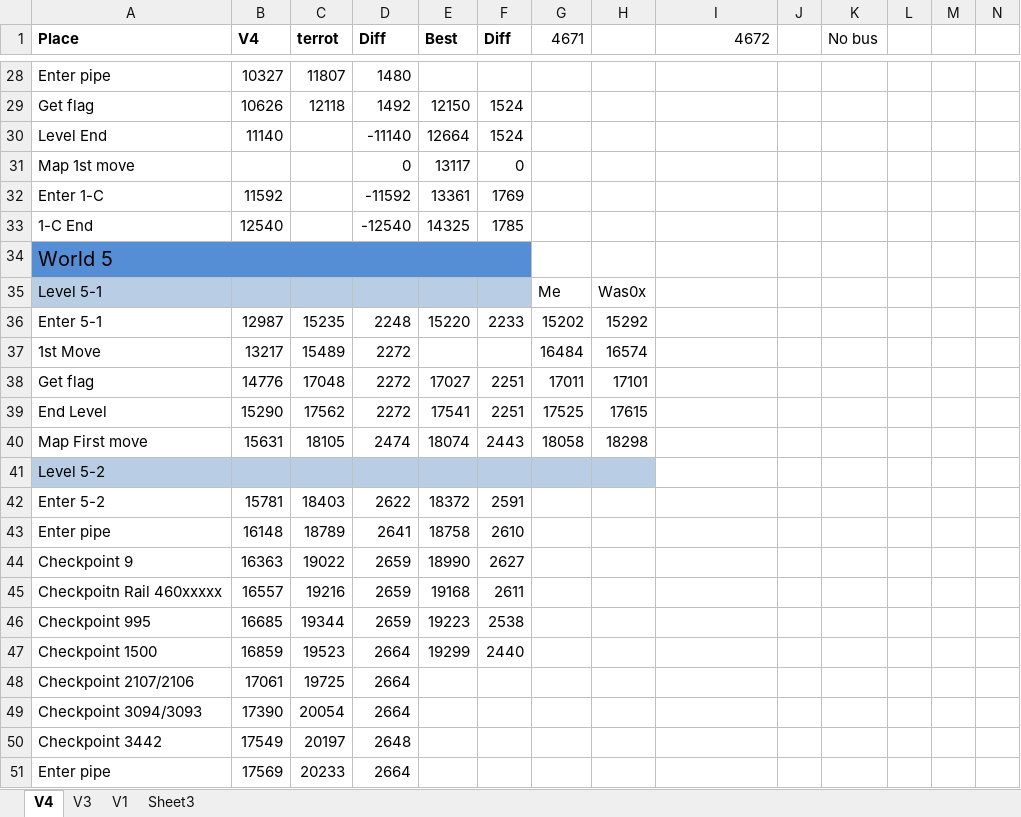
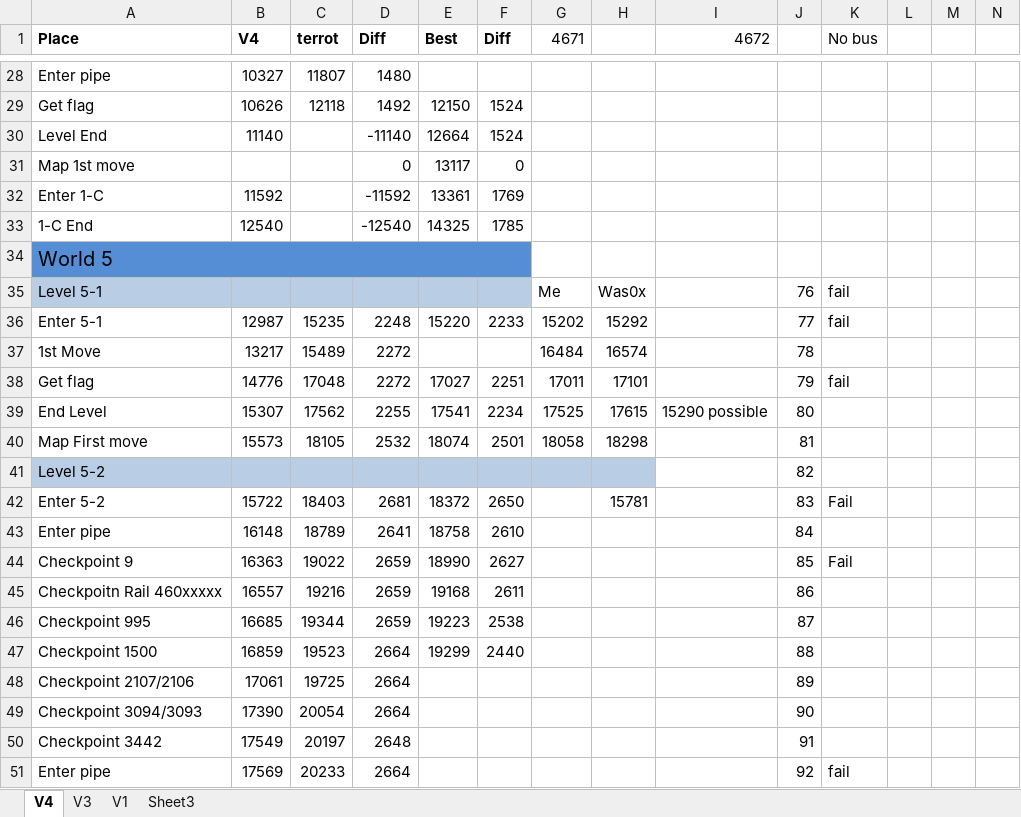
Before and after one commit to MathewWi/adelikat-tas, an Excel workbook: NSMB/NSMB.xlsx, sheet V4, drawn as a sheet; only a part is shown, gaps mark what is left out; values as stored, in another font and other column widths than the file's, no borders; removed rows and columns are numbered as before the commit, all else as after; the diff covers the shown part only; the diff names each change by its address in the sheet, - before the commit and + after, or states it on an @@ line.

Commit message:
NSMB - fix map movements after 5-1, lost 17 frames to luck manipluation.  TODO: copy/paste 5-2.

```diff
--- a/NSMB/NSMB.xlsx (sheet V4)
+++ b/NSMB/NSMB.xlsx (sheet V4)
-J35: (empty)
+J35: 76
-K35:K36 (No bus): (empty)
+K35:K36 (No bus): fail
-J36: (empty)
+J36: 77
-J37: (empty)
+J37: 78
-J38: (empty)
+J38: 79
-K38 (No bus): (empty)
+K38 (No bus): fail
-B39 (V4): 15290
+B39 (V4): 15307
-D39 (Diff): 2272
+D39 (Diff): 2255
-F39 (Diff): 2251
+F39 (Diff): 2234
-I39 (4672): (empty)
+I39 (4672): 15290 possible
-J39: (empty)
+J39: 80
-B40 (V4): 15631
+B40 (V4): 15573
-D40 (Diff): 2474
+D40 (Diff): 2532
-F40 (Diff): 2443
+F40 (Diff): 2501
-J40: (empty)
+J40: 81
-J41: (empty)
+J41: 82
-row 42: Enter 5-2 | 15781 | 18403 | 2622 | 18372 | 2591
+row 42: Enter 5-2 | 15722 | 18403 | 2681 | 18372 | 2650 |  | 15781 |  | 83 | Fail
-J43: (empty)
+J43: 84
-J44: (empty)
+J44: 85
-K44 (No bus): (empty)
+K44 (No bus): Fail
-J45: (empty)
+J45: 86
-J46: (empty)
+J46: 87
-J47: (empty)
+J47: 88
-J48: (empty)
+J48: 89
-J49: (empty)
+J49: 90
-J50: (empty)
+J50: 91
-J51: (empty)
+J51: 92
-K51 (No bus): (empty)
+K51 (No bus): fail
```
Also changed, not shown: 4 edited cells elsewhere in this sheet, 1 other file.
